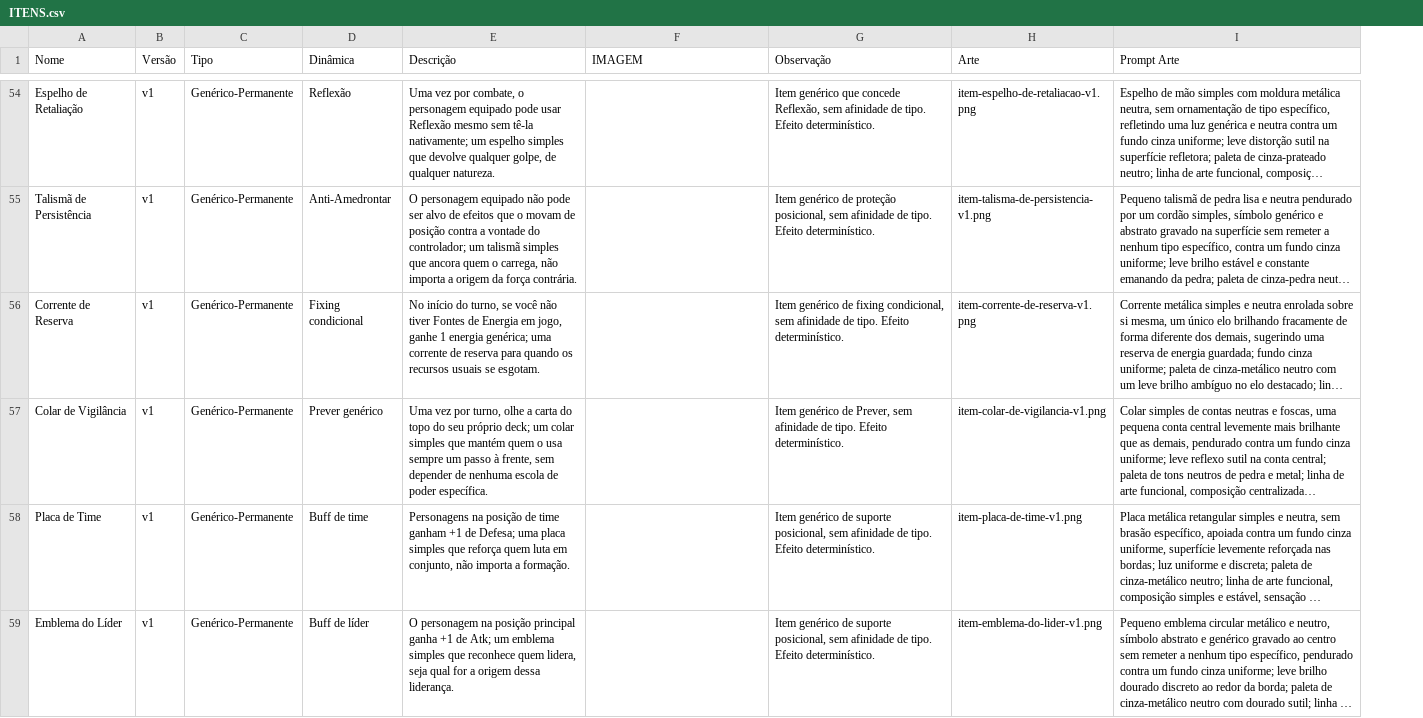
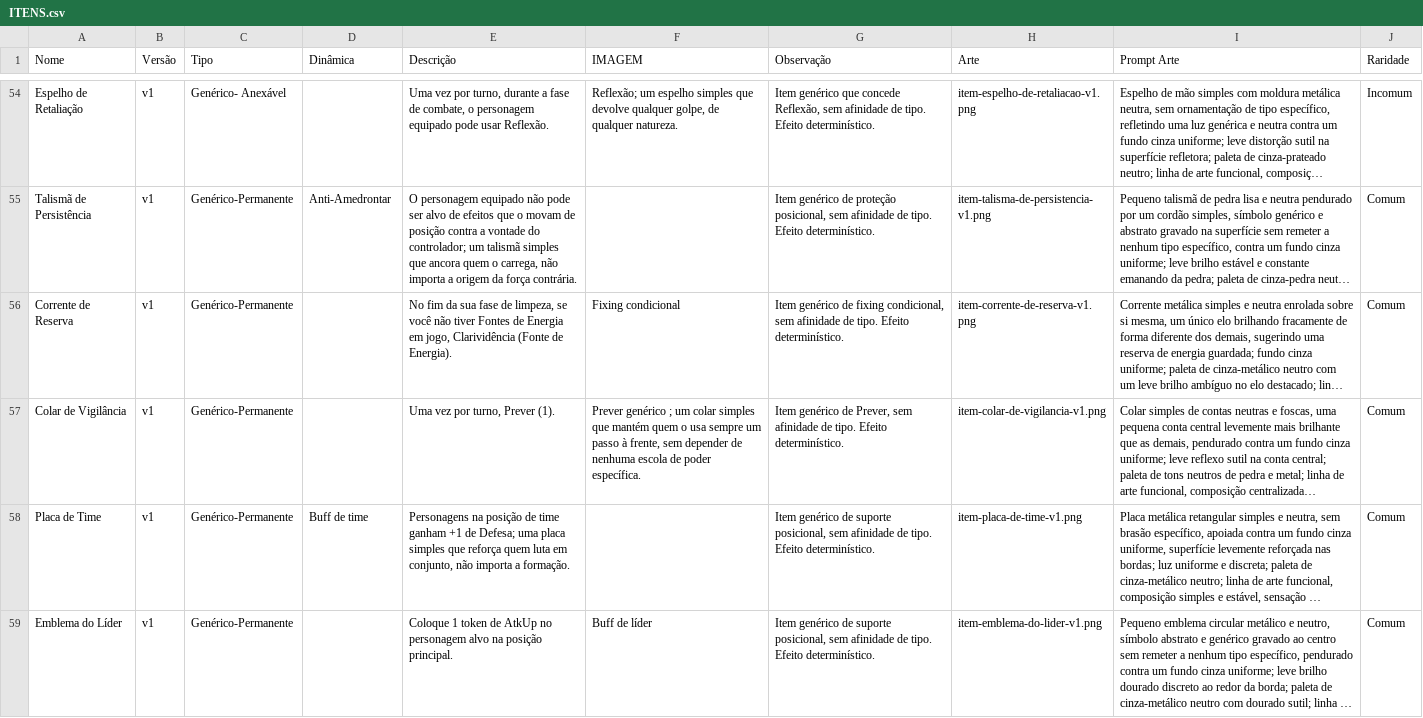
Before and after one commit to cliparelli/tcg, a CSV file: LIB/Fratura do Multiverso/ITENS.csv, drawn as a sheet; only a part is shown, gaps mark what is left out; long unchanged cells end in …; the diff covers the shown part only; the diff names each change by its address in the sheet, - before the commit and + after, or states it on an @@ line.

Commit message:
New Decks

```diff
--- a/LIB/Fratura do Multiverso/ITENS.csv
+++ b/LIB/Fratura do Multiverso/ITENS.csv
+column J (Raridade), rows 54-59: Incomum | Comum | Comum | Comum | Comum | Comum
-C54 (Tipo): Genérico-Permanente
+C54 (Tipo): Genérico- Anexável
-D54 (Dinâmica): Reflexão
+D54 (Dinâmica): (empty)
-E54 (Descrição): …vez por combate, o personagem equipado pode usar Reflexão mesmo sem tê-la nativamente; um espelho simples que devolve qualquer golpe, de qualquer natureza.
+E54 (Descrição): …vez por turno, durante a fase de combate, o personagem equipado pode usar Reflexão.
-F54 (IMAGEM): (empty)
+F54 (IMAGEM): Reflexão; um espelho simples que devolve qualquer golpe, de qualquer natureza.
-D56 (Dinâmica): Fixing condicional
+D56 (Dinâmica): (empty)
-E56 (Descrição): No início do turno, se você não tiver Fontes de Energia em jogo, ganhe 1 energia genérica; uma corrente de reserva para quando os recursos usuais se esgotam.
+E56 (Descrição): No fim da sua fase de limpeza, se você não tiver Fontes de Energia em jogo, Clarividência (Fonte de Energia).
-F56 (IMAGEM): (empty)
+F56 (IMAGEM): Fixing condicional
-D57 (Dinâmica): Prever genérico
+D57 (Dinâmica): (empty)
-E57 (Descrição): …por turno, olhe a carta do topo do seu próprio deck; um colar simples que mantém quem o usa sempre um passo à frente, sem depender de nenhuma escola de poder específica.
+E57 (Descrição): …por turno, Prever (1).
-F57 (IMAGEM): (empty)
+F57 (IMAGEM): Prever genérico ; um colar simples que mantém quem o usa sempre um passo à frente, sem depender de nenhuma escola de poder específica.
-D59 (Dinâmica): Buff de líder
+D59 (Dinâmica): (empty)
-E59 (Descrição): O personagem na posição principal ganha +1 de Atk; um emblema simples que reconhece quem lidera, seja qual for a origem dessa liderança.
+E59 (Descrição): Coloque 1 token de AtkUp no personagem alvo na posição principal.
-F59 (IMAGEM): (empty)
+F59 (IMAGEM): Buff de líder
```
Also changed, not shown: 106 edited cells elsewhere in this file, LIB/Fratura do Multiverso/ENERGIAS.csv, LIB/Fratura do Multiverso/PERSONAGENS.csv, 41 other files.
